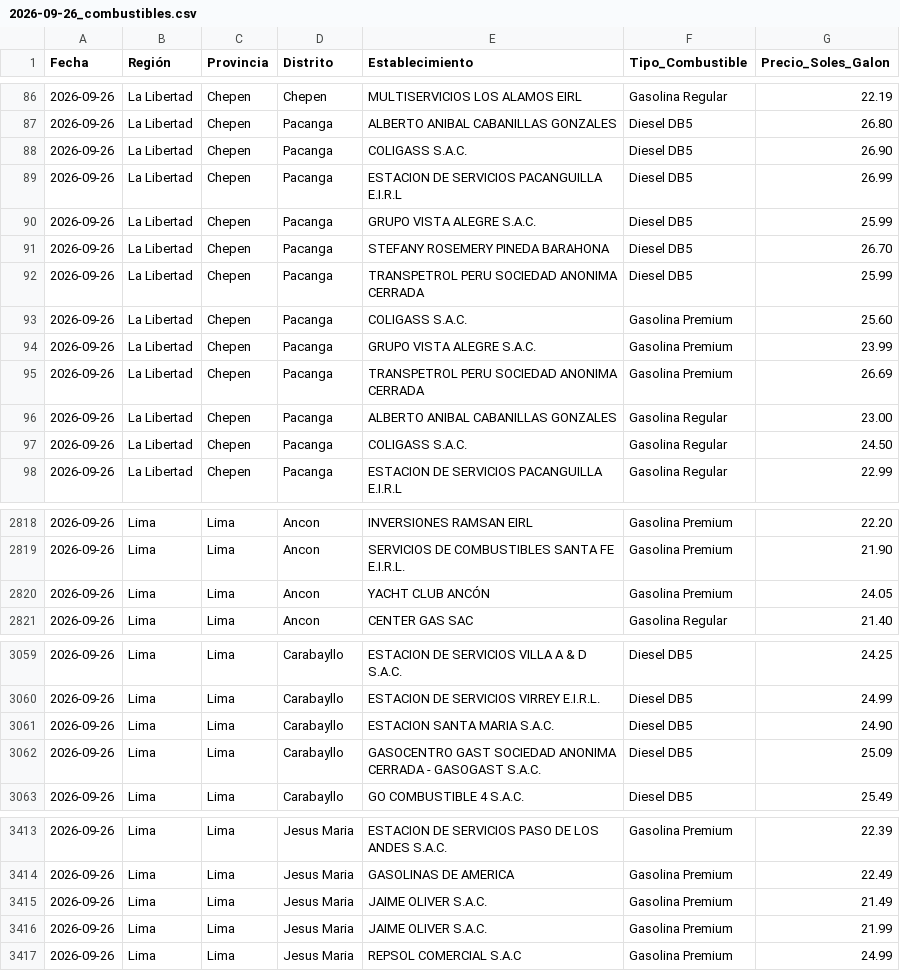
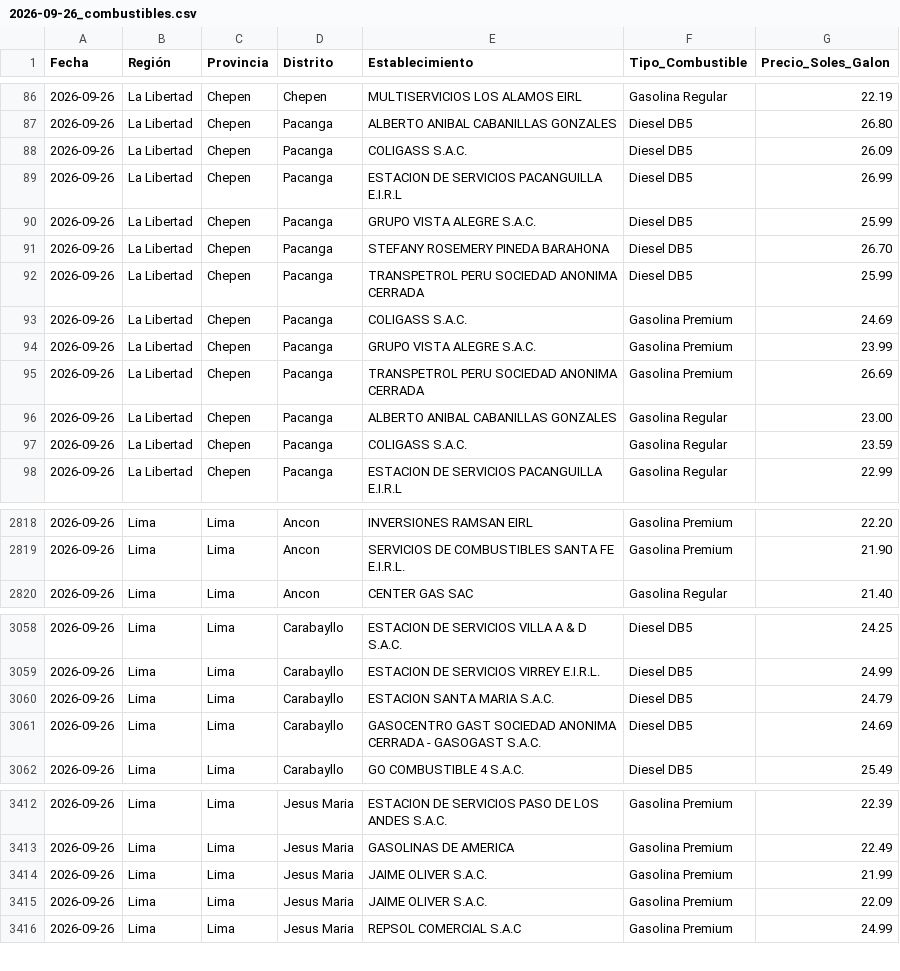
Before and after one commit to Logi-solution/combustibles-facilito, a CSV file: data_historica/2026-09-26_combustibles.csv, drawn as a sheet; only a part is shown, gaps mark what is left out; the diff covers the shown part only.

```diff
--- a/data_historica/2026-09-26_combustibles.csv
+++ b/data_historica/2026-09-26_combustibles.csv
@@ -87,3 +87,3 @@
 2026-09-26,La Libertad,Chepen,Pacanga,ALBERTO ANIBAL CABANILLAS GONZALES,Diesel DB5,26.80
-2026-09-26,La Libertad,Chepen,Pacanga,COLIGASS S.A.C.,Diesel DB5,26.90
+2026-09-26,La Libertad,Chepen,Pacanga,COLIGASS S.A.C.,Diesel DB5,26.09
 2026-09-26,La Libertad,Chepen,Pacanga,ESTACION DE SERVICIOS PACANGUILLA E.I.R.L,Diesel DB5,26.99
@@ -92,3 +92,3 @@
 2026-09-26,La Libertad,Chepen,Pacanga,TRANSPETROL PERU SOCIEDAD ANONIMA CERRADA,Diesel DB5,25.99
-2026-09-26,La Libertad,Chepen,Pacanga,COLIGASS S.A.C.,Gasolina Premium,25.60
+2026-09-26,La Libertad,Chepen,Pacanga,COLIGASS S.A.C.,Gasolina Premium,24.69
 2026-09-26,La Libertad,Chepen,Pacanga,GRUPO VISTA ALEGRE S.A.C.,Gasolina Premium,23.99
@@ -96,3 +96,3 @@
 2026-09-26,La Libertad,Chepen,Pacanga,ALBERTO ANIBAL CABANILLAS GONZALES,Gasolina Regular,23.00
-2026-09-26,La Libertad,Chepen,Pacanga,COLIGASS S.A.C.,Gasolina Regular,24.50
+2026-09-26,La Libertad,Chepen,Pacanga,COLIGASS S.A.C.,Gasolina Regular,23.59
 2026-09-26,La Libertad,Chepen,Pacanga,ESTACION DE SERVICIOS PACANGUILLA E.I.R.L,Gasolina Regular,22.99
@@ -2819,3 +2819,2 @@
 2026-09-26,Lima,Lima,Ancon,SERVICIOS DE COMBUSTIBLES SANTA FE E.I.R.L.,Gasolina Premium,21.90
-2026-09-26,Lima,Lima,Ancon,YACHT CLUB ANCÓN,Gasolina Premium,24.05
 2026-09-26,Lima,Lima,Ancon,CENTER GAS SAC,Gasolina Regular,21.40
@@ -3060,4 +3059,4 @@
 2026-09-26,Lima,Lima,Carabayllo,ESTACION DE SERVICIOS VIRREY E.I.R.L.,Diesel DB5,24.99
-2026-09-26,Lima,Lima,Carabayllo,ESTACION SANTA MARIA S.A.C.,Diesel DB5,24.90
-2026-09-26,Lima,Lima,Carabayllo,GASOCENTRO GAST SOCIEDAD ANONIMA CERRADA - GASOGAST S.A.C.,Diesel DB5,25.09
+2026-09-26,Lima,Lima,Carabayllo,ESTACION SANTA MARIA S.A.C.,Diesel DB5,24.79
+2026-09-26,Lima,Lima,Carabayllo,GASOCENTRO GAST SOCIEDAD ANONIMA CERRADA - GASOGAST S.A.C.,Diesel DB5,24.69
 2026-09-26,Lima,Lima,Carabayllo,GO COMBUSTIBLE 4 S.A.C.,Diesel DB5,25.49
@@ -3414,4 +3413,4 @@
 2026-09-26,Lima,Lima,Jesus Maria,GASOLINAS DE AMERICA,Gasolina Premium,22.49
-2026-09-26,Lima,Lima,Jesus Maria,JAIME OLIVER S.A.C.,Gasolina Premium,21.49
 2026-09-26,Lima,Lima,Jesus Maria,JAIME OLIVER S.A.C.,Gasolina Premium,21.99
+2026-09-26,Lima,Lima,Jesus Maria,JAIME OLIVER S.A.C.,Gasolina Premium,22.09
 2026-09-26,Lima,Lima,Jesus Maria,REPSOL COMERCIAL S.A.C,Gasolina Premium,24.99
```
Also changed, not shown: 61 edited cells elsewhere in this file.
